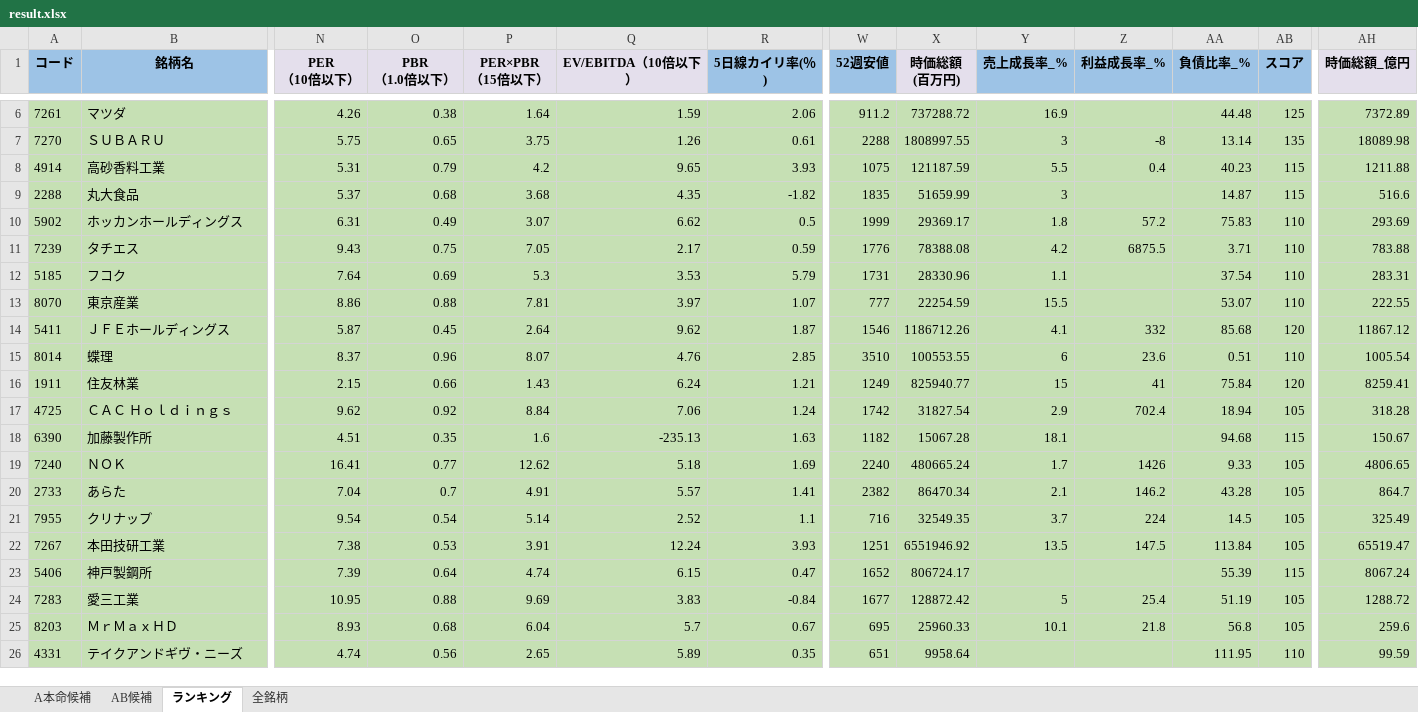
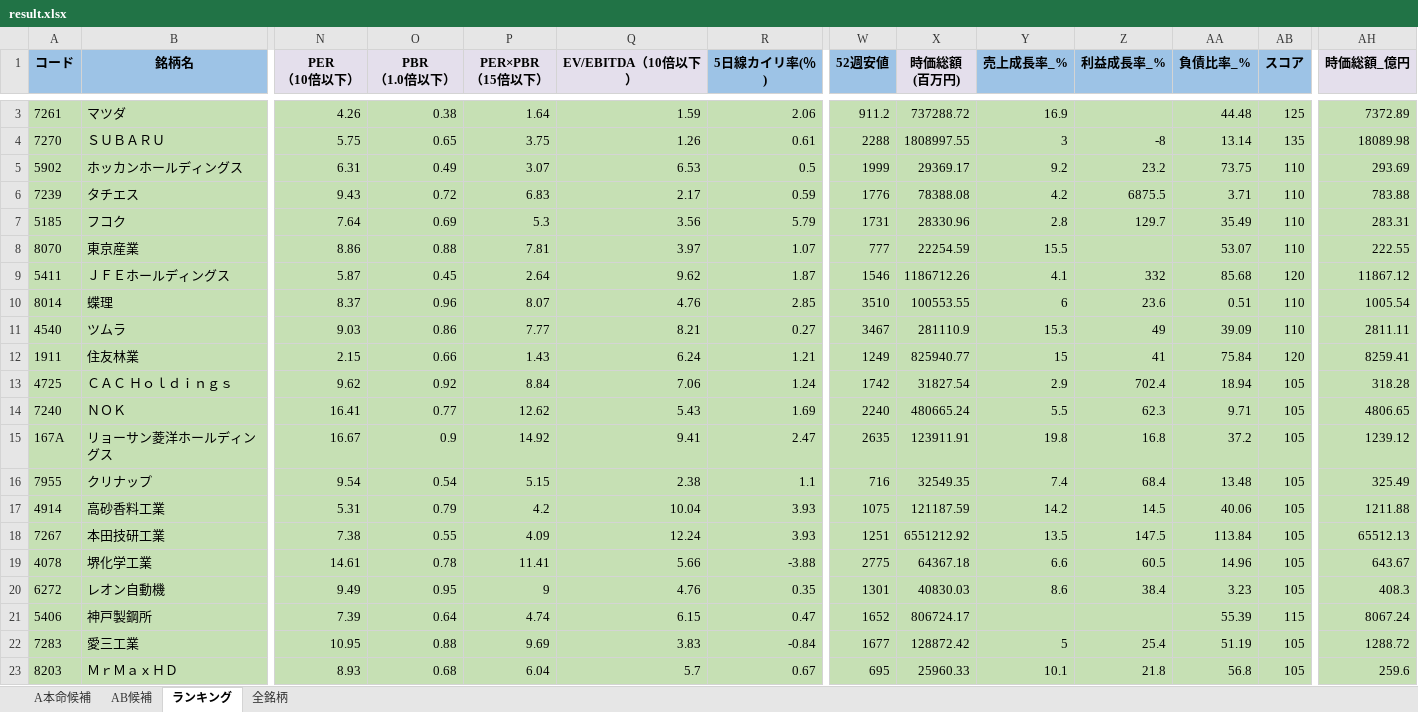
Before and after one commit to ku0909/screening, an Excel workbook: result.xlsx, sheet ランキング, drawn as a sheet; only a part is shown, gaps mark what is left out; the shorter side is filled out with more unchanged rows; values as stored, in another font and other column widths than the file's, no borders; removed rows and columns are numbered as before the commit, all else as after; rows hold the shown columns only; the diff covers the shown part only; the diff names each change by its address in the sheet, - before the commit and + after, or states it on an @@ line.

```diff
--- a/result.xlsx (sheet ランキング)
+++ b/result.xlsx (sheet ランキング)
-row 8: 4914 | 高砂香料工業 | 5.31 | 0.79 | 4.2 | 9.65 | 3.93 | 1075 | 121187.59 | 5.5 | 0.4 | 40.23 | 115 | 1211.88
-row 9: 2288 | 丸大食品 | 5.37 | 0.68 | 3.68 | 4.35 | -1.82 | 1835 | 51659.99 | 3 |  | 14.87 | 115 | 516.6
-Q5 (EV/EBITDA（10倍以下）): 6.62
+Q5 (EV/EBITDA（10倍以下）): 6.53
-Y5 (売上成長率_%): 1.8
+Y5 (売上成長率_%): 9.2
-Z5 (利益成長率_%): 57.2
+Z5 (利益成長率_%): 23.2
-AA5 (負債比率_%): 75.83
+AA5 (負債比率_%): 73.75
-O6 (PBR （1.0倍以下）): 0.75
+O6 (PBR （1.0倍以下）): 0.72
-P6 (PER×PBR （15倍以下）): 7.05
+P6 (PER×PBR （15倍以下）): 6.83
-Q7 (EV/EBITDA（10倍以下）): 3.53
+Q7 (EV/EBITDA（10倍以下）): 3.56
-Y7 (売上成長率_%): 1.1
+Y7 (売上成長率_%): 2.8
-Z7 (利益成長率_%): (empty)
+Z7 (利益成長率_%): 129.7
-AA7 (負債比率_%): 37.54
+AA7 (負債比率_%): 35.49
+row 11: 4540 | ツムラ | 9.03 | 0.86 | 7.77 | 8.21 | 0.27 | 3467 | 281110.9 | 15.3 | 49 | 39.09 | 110 | 2811.11
-row 18: 6390 | 加藤製作所 | 4.51 | 0.35 | 1.6 | -235.13 | 1.63 | 1182 | 15067.28 | 18.1 |  | 94.68 | 115 | 150.67
-Q14 (EV/EBITDA（10倍以下）): 5.18
+Q14 (EV/EBITDA（10倍以下）): 5.43
-Y14 (売上成長率_%): 1.7
+Y14 (売上成長率_%): 5.5
-Z14 (利益成長率_%): 1426
+Z14 (利益成長率_%): 62.3
-AA14 (負債比率_%): 9.33
+AA14 (負債比率_%): 9.71
-row 20: 2733 | あらた | 7.04 | 0.7 | 4.91 | 5.57 | 1.41 | 2382 | 86470.34 | 2.1 | 146.2 | 43.28 | 105 | 864.7
+row 15: 167A | リョーサン菱洋ホールディングス | 16.67 | 0.9 | 14.92 | 9.41 | 2.47 | 2635 | 123911.91 | 19.8 | 16.8 | 37.2 | 105 | 1239.12
-P16 (PER×PBR （15倍以下）): 5.14
+P16 (PER×PBR （15倍以下）): 5.15
-Q16 (EV/EBITDA（10倍以下）): 2.52
+Q16 (EV/EBITDA（10倍以下）): 2.38
-Y16 (売上成長率_%): 3.7
+Y16 (売上成長率_%): 7.4
-Z16 (利益成長率_%): 224
+Z16 (利益成長率_%): 68.4
-AA16 (負債比率_%): 14.5
+AA16 (負債比率_%): 13.48
+row 17: 4914 | 高砂香料工業 | 5.31 | 0.79 | 4.2 | 10.04 | 3.93 | 1075 | 121187.59 | 14.2 | 14.5 | 40.06 | 105 | 1211.88
-O18 (PBR （1.0倍以下）): 0.53
+O18 (PBR （1.0倍以下）): 0.55
-P18 (PER×PBR （15倍以下）): 3.91
+P18 (PER×PBR （15倍以下）): 4.09
-X18 (時価総額 (百万円)): 6551946.92
+X18 (時価総額 (百万円)): 6551212.92
-AH18 (時価総額_億円): 65519.47
+AH18 (時価総額_億円): 65512.13
+row 19: 4078 | 堺化学工業 | 14.61 | 0.78 | 11.41 | 5.66 | -3.88 | 2775 | 64367.18 | 6.6 | 60.5 | 14.96 | 105 | 643.67
+row 20: 6272 | レオン自動機 | 9.49 | 0.95 | 9 | 4.76 | 0.35 | 1301 | 40830.03 | 8.6 | 38.4 | 3.23 | 105 | 408.3
```
Also changed, not shown: 10 added rows, 11 removed rows and 74 edited cells elsewhere in this sheet, sheet 全銘柄, sheet AB候補, sheet A本命候補, 1 other file.
